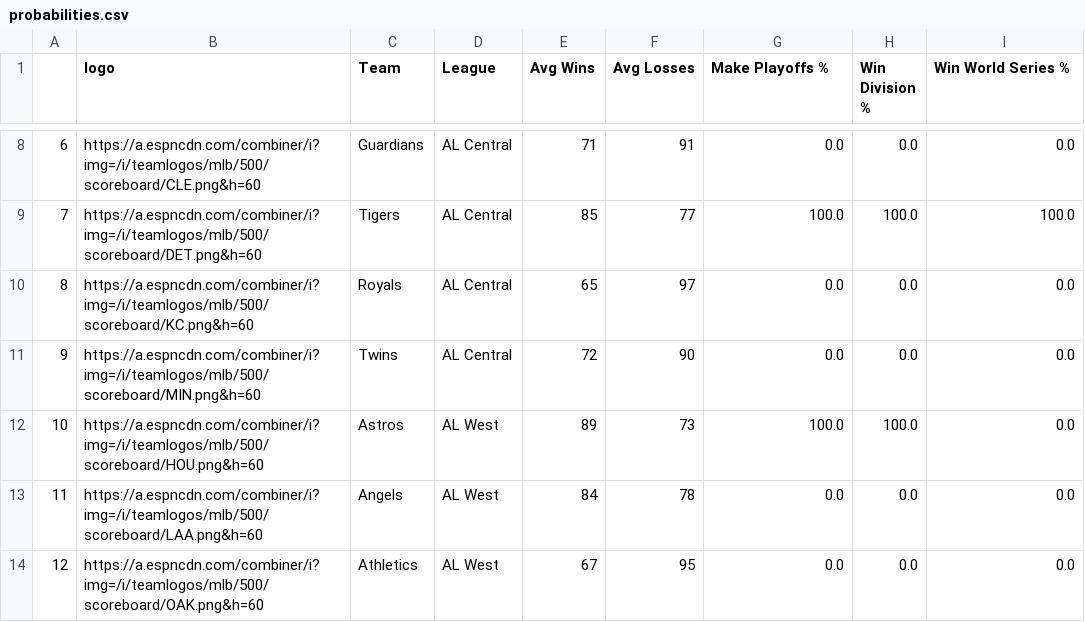
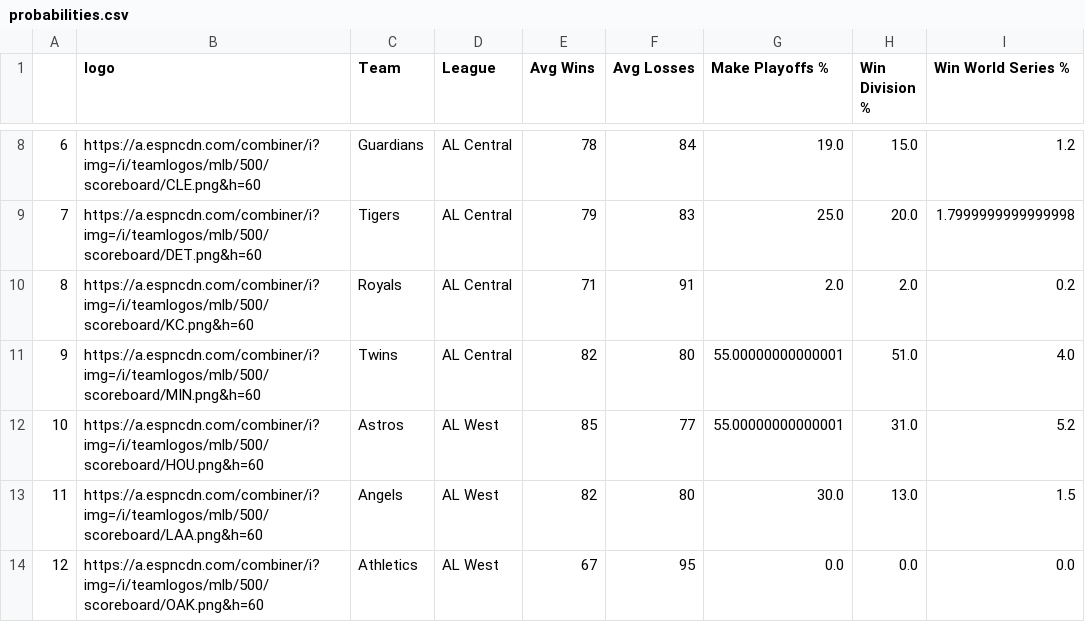
Before and after one commit to rishigundakaram/baseball-MCS, a CSV file: data/final/probabilities.csv, drawn as a sheet; only a part is shown, gaps mark what is left out; the diff covers the shown part only.

```diff
--- a/data/final/probabilities.csv
+++ b/data/final/probabilities.csv
@@ -8,7 +8,7 @@
-6,https://a.espncdn.com/combiner/i?img=/i/teamlogos/mlb/500/scoreboard/CLE.png&h=60,Guardians,AL Central,71,91,0.0,0.0,0.0
-7,https://a.espncdn.com/combiner/i?img=/i/teamlogos/mlb/500/scoreboard/DET.png&h=60,Tigers,AL Central,85,77,100.0,100.0,100.0
-8,https://a.espncdn.com/combiner/i?img=/i/teamlogos/mlb/500/scoreboard/KC.png&h=60,Royals,AL Central,65,97,0.0,0.0,0.0
-9,https://a.espncdn.com/combiner/i?img=/i/teamlogos/mlb/500/scoreboard/MIN.png&h=60,Twins,AL Central,72,90,0.0,0.0,0.0
-10,https://a.espncdn.com/combiner/i?img=/i/teamlogos/mlb/500/scoreboard/HOU.png&h=60,Astros,AL West,89,73,100.0,100.0,0.0
-11,https://a.espncdn.com/combiner/i?img=/i/teamlogos/mlb/500/scoreboard/LAA.png&h=60,Angels,AL West,84,78,0.0,0.0,0.0
+6,https://a.espncdn.com/combiner/i?img=/i/teamlogos/mlb/500/scoreboard/CLE.png&h=60,Guardians,AL Central,78,84,19.0,15.0,1.2
+7,https://a.espncdn.com/combiner/i?img=/i/teamlogos/mlb/500/scoreboard/DET.png&h=60,Tigers,AL Central,79,83,25.0,20.0,1.7999999999999998
+8,https://a.espncdn.com/combiner/i?img=/i/teamlogos/mlb/500/scoreboard/KC.png&h=60,Royals,AL Central,71,91,2.0,2.0,0.2
+9,https://a.espncdn.com/combiner/i?img=/i/teamlogos/mlb/500/scoreboard/MIN.png&h=60,Twins,AL Central,82,80,55.00000000000001,51.0,4.0
+10,https://a.espncdn.com/combiner/i?img=/i/teamlogos/mlb/500/scoreboard/HOU.png&h=60,Astros,AL West,85,77,55.00000000000001,31.0,5.2
+11,https://a.espncdn.com/combiner/i?img=/i/teamlogos/mlb/500/scoreboard/LAA.png&h=60,Angels,AL West,82,80,30.0,13.0,1.5
 12,https://a.espncdn.com/combiner/i?img=/i/teamlogos/mlb/500/scoreboard/OAK.png&h=60,Athletics,AL West,67,95,0.0,0.0,0.0
```
Also changed, not shown: 113 edited cells elsewhere in this file.
